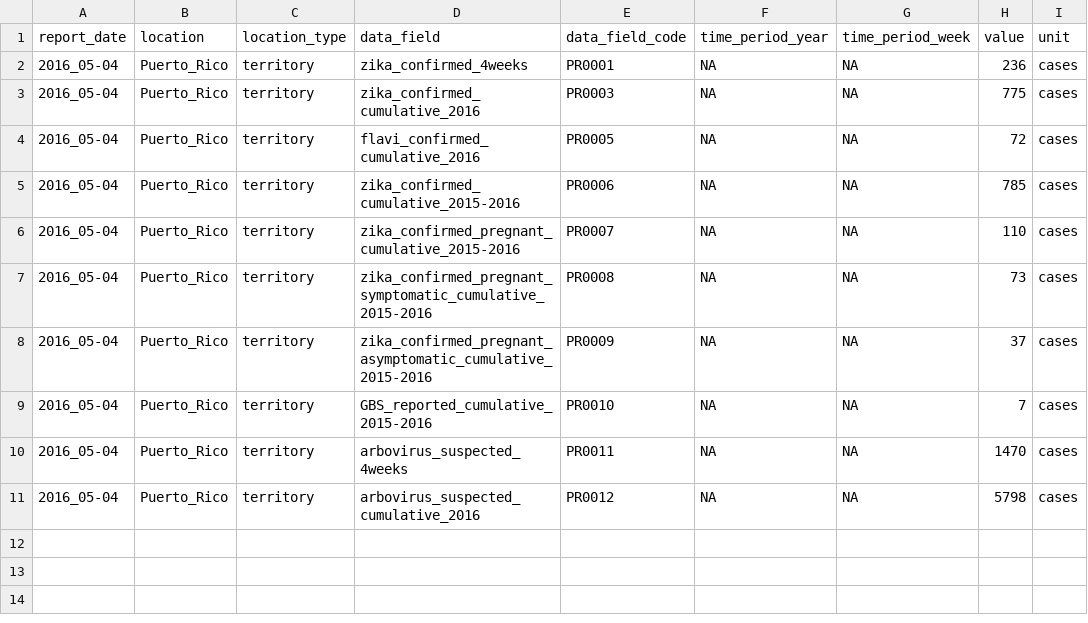
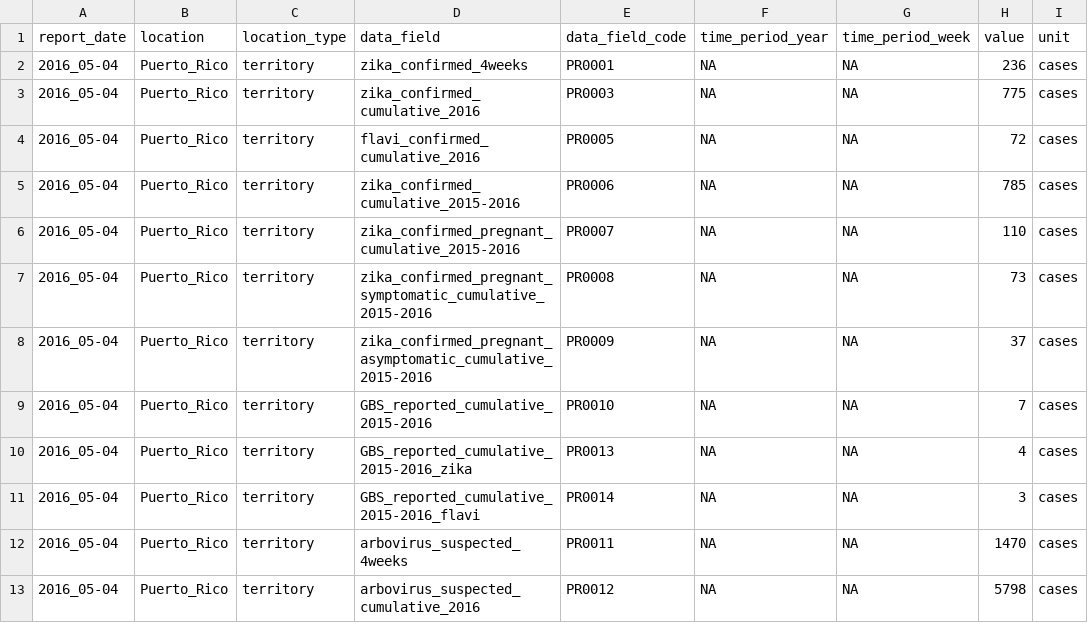
Before and after one commit to UPRRP-ZIKA/zika, a CSV file: Puerto-Rico/PRDH_Arbovirus/data/PRDH_Zika_2016-05-04.csv, drawn as a sheet.

Commit message:
Update PRDH_Zika_2016-05-04.csv

```diff
--- a/Puerto-Rico/PRDH_Arbovirus/data/PRDH_Zika_2016-05-04.csv
+++ b/Puerto-Rico/PRDH_Arbovirus/data/PRDH_Zika_2016-05-04.csv
@@ -9,2 +9,4 @@ report_date,location,location_type,data_field,data_field_code,time_period_year,t
 2016_05-04,Puerto_Rico,territory,GBS_reported_cumulative_2015-2016,PR0010,NA,NA,7,cases
+2016_05-04,Puerto_Rico,territory,GBS_reported_cumulative_2015-2016_zika,PR0013,NA,NA,4,cases
+2016_05-04,Puerto_Rico,territory,GBS_reported_cumulative_2015-2016_flavi,PR0014,NA,NA,3,cases
 2016_05-04,Puerto_Rico,territory,arbovirus_suspected_4weeks,PR0011,NA,NA,1470,cases
```
